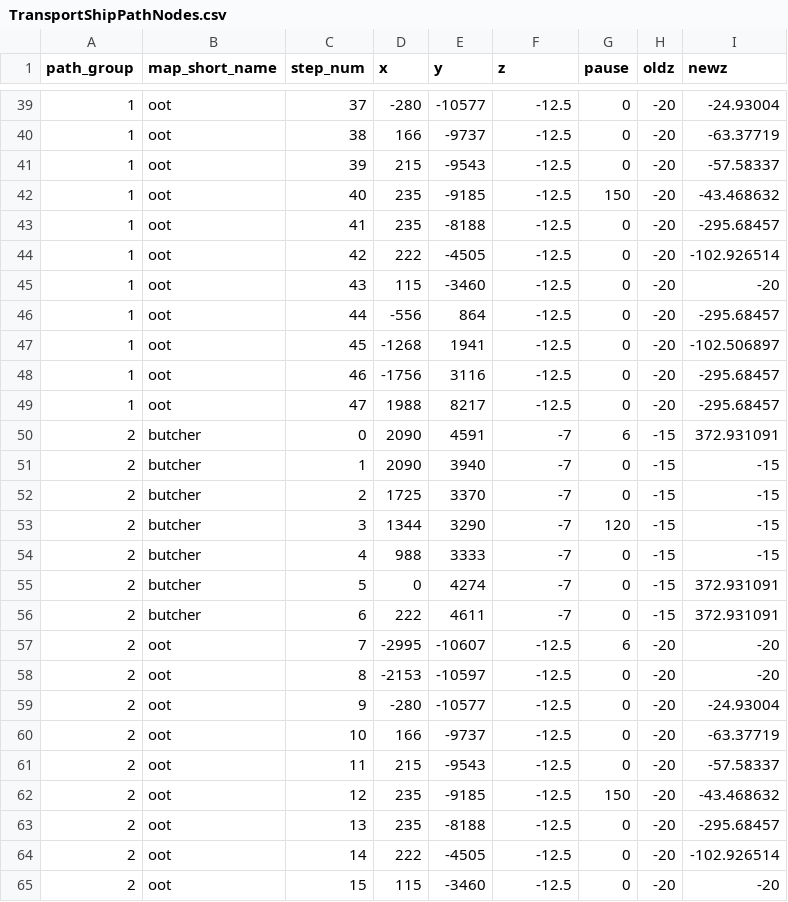
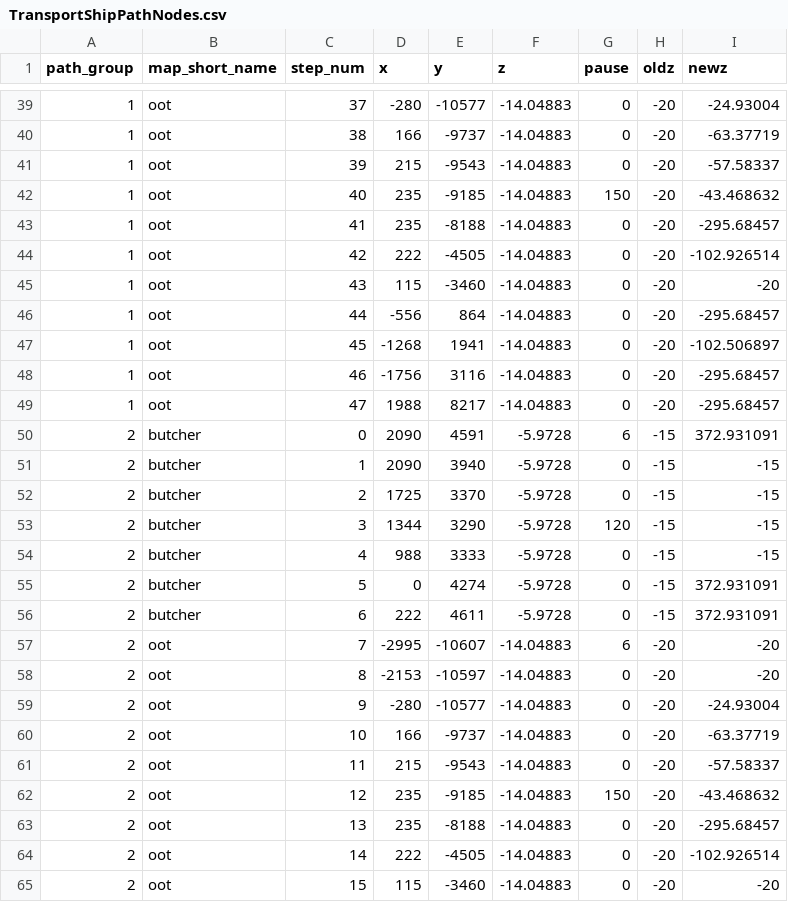
Before and after one commit to NathanHandley/EQWOWConverter, a CSV file: Assets/WorldData/TransportShipPathNodes.csv, drawn as a sheet; only a part is shown, gaps mark what is left out; the diff covers the shown part only.

```diff
--- a/Assets/WorldData/TransportShipPathNodes.csv
+++ b/Assets/WorldData/TransportShipPathNodes.csv
@@ -39,27 +39,27 @@
-1|oot|37|-280|-10577|-12.5|0|-20|-24.93004
-1|oot|38|166|-9737|-12.5|0|-20|-63.37719
-1|oot|39|215|-9543|-12.5|0|-20|-57.58337
-1|oot|40|235|-9185|-12.5|150|-20|-43.468632
-1|oot|41|235|-8188|-12.5|0|-20|-295.68457
-1|oot|42|222|-4505|-12.5|0|-20|-102.926514
-1|oot|43|115|-3460|-12.5|0|-20|-20
-1|oot|44|-556|864|-12.5|0|-20|-295.68457
-1|oot|45|-1268|1941|-12.5|0|-20|-102.506897
-1|oot|46|-1756|3116|-12.5|0|-20|-295.68457
-1|oot|47|1988|8217|-12.5|0|-20|-295.68457
-2|butcher|0|2090|4591|-7|6|-15|372.931091
-2|butcher|1|2090|3940|-7|0|-15|-15
-2|butcher|2|1725|3370|-7|0|-15|-15
-2|butcher|3|1344|3290|-7|120|-15|-15
-2|butcher|4|988|3333|-7|0|-15|-15
-2|butcher|5|0|4274|-7|0|-15|372.931091
-2|butcher|6|222|4611|-7|0|-15|372.931091
-2|oot|7|-2995|-10607|-12.5|6|-20|-20
-2|oot|8|-2153|-10597|-12.5|0|-20|-20
-2|oot|9|-280|-10577|-12.5|0|-20|-24.93004
-2|oot|10|166|-9737|-12.5|0|-20|-63.37719
-2|oot|11|215|-9543|-12.5|0|-20|-57.58337
-2|oot|12|235|-9185|-12.5|150|-20|-43.468632
-2|oot|13|235|-8188|-12.5|0|-20|-295.68457
-2|oot|14|222|-4505|-12.5|0|-20|-102.926514
-2|oot|15|115|-3460|-12.5|0|-20|-20
+1|oot|37|-280|-10577|-14.04883|0|-20|-24.93004
+1|oot|38|166|-9737|-14.04883|0|-20|-63.37719
+1|oot|39|215|-9543|-14.04883|0|-20|-57.58337
+1|oot|40|235|-9185|-14.04883|150|-20|-43.468632
+1|oot|41|235|-8188|-14.04883|0|-20|-295.68457
+1|oot|42|222|-4505|-14.04883|0|-20|-102.926514
+1|oot|43|115|-3460|-14.04883|0|-20|-20
+1|oot|44|-556|864|-14.04883|0|-20|-295.68457
+1|oot|45|-1268|1941|-14.04883|0|-20|-102.506897
+1|oot|46|-1756|3116|-14.04883|0|-20|-295.68457
+1|oot|47|1988|8217|-14.04883|0|-20|-295.68457
+2|butcher|0|2090|4591|-5.9728|6|-15|372.931091
+2|butcher|1|2090|3940|-5.9728|0|-15|-15
+2|butcher|2|1725|3370|-5.9728|0|-15|-15
+2|butcher|3|1344|3290|-5.9728|120|-15|-15
+2|butcher|4|988|3333|-5.9728|0|-15|-15
+2|butcher|5|0|4274|-5.9728|0|-15|372.931091
+2|butcher|6|222|4611|-5.9728|0|-15|372.931091
+2|oot|7|-2995|-10607|-14.04883|6|-20|-20
+2|oot|8|-2153|-10597|-14.04883|0|-20|-20
+2|oot|9|-280|-10577|-14.04883|0|-20|-24.93004
+2|oot|10|166|-9737|-14.04883|0|-20|-63.37719
+2|oot|11|215|-9543|-14.04883|0|-20|-57.58337
+2|oot|12|235|-9185|-14.04883|150|-20|-43.468632
+2|oot|13|235|-8188|-14.04883|0|-20|-295.68457
+2|oot|14|222|-4505|-14.04883|0|-20|-102.926514
+2|oot|15|115|-3460|-14.04883|0|-20|-20
```
Also changed, not shown: 49 edited cells elsewhere in this file, Assets/WorldData/TransportShips.csv, 1 other file.
